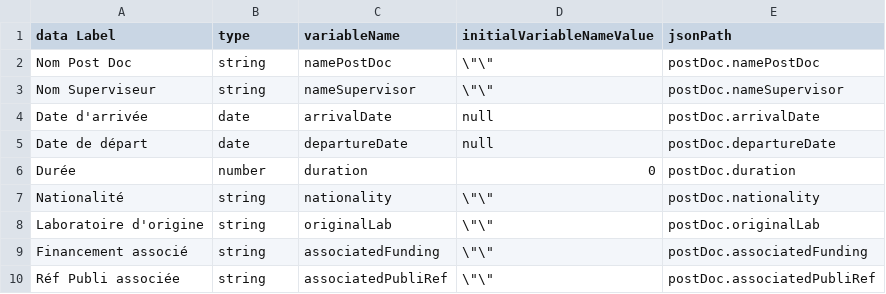
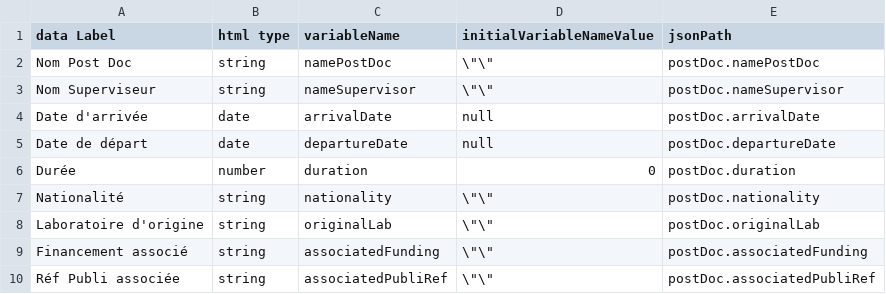
Before and after one commit to Aziz19979/HCERES, a CSV file: doc/code-generator/activities/PostDoc/PostDocForm.csv, drawn as a sheet.

Commit message:
Parse Java fields to csv for html

```diff
--- a/doc/code-generator/activities/PostDoc/PostDocForm.csv
+++ b/doc/code-generator/activities/PostDoc/PostDocForm.csv
@@ -1,2 +1,2 @@
-data Label, type, variableName, initialVariableNameValue, jsonPath
+data Label, html type, variableName, initialVariableNameValue, jsonPath
 Nom Post Doc, string, namePostDoc, \"\", postDoc.namePostDoc
```
Also changed, not shown: 4 other files.
